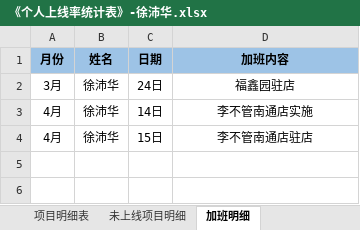
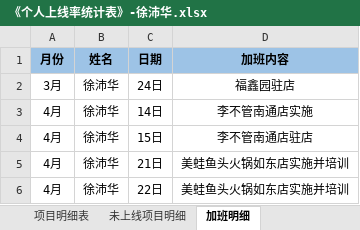
Before and after one commit to zhanglei601396810/NanJing, an Excel workbook: 周数据/《个人上线率统计表》-徐沛华.xlsx, sheet 加班明细, drawn as a sheet; values as stored, in another font and other column widths than the file's, no borders; the diff names each change by its address in the sheet, - before the commit and + after, or states it on an @@ line.

```diff
--- a/周数据/《个人上线率统计表》-徐沛华.xlsx (sheet 加班明细)
+++ b/周数据/《个人上线率统计表》-徐沛华.xlsx (sheet 加班明细)
+row 5: 4月 | 徐沛华 | 21日 | 美蛙鱼头火锅如东店实施并培训
+row 6: 4月 | 徐沛华 | 22日 | 美蛙鱼头火锅如东店实施并培训
```
Also changed, not shown: sheet 项目明细表, sheet 项目数据分析表, 问题记录/《项目问题记录表》-南京实施部-徐沛华.xlsx.
